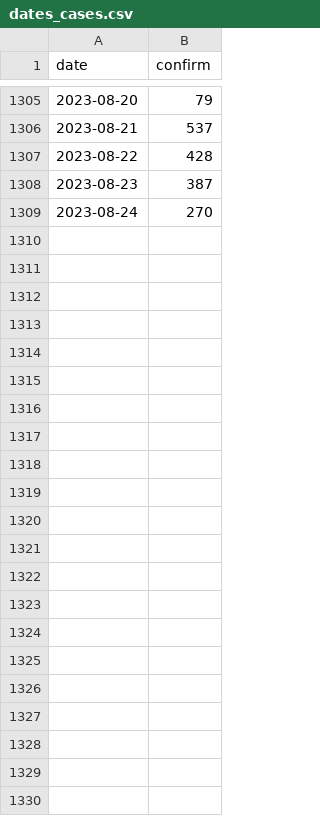
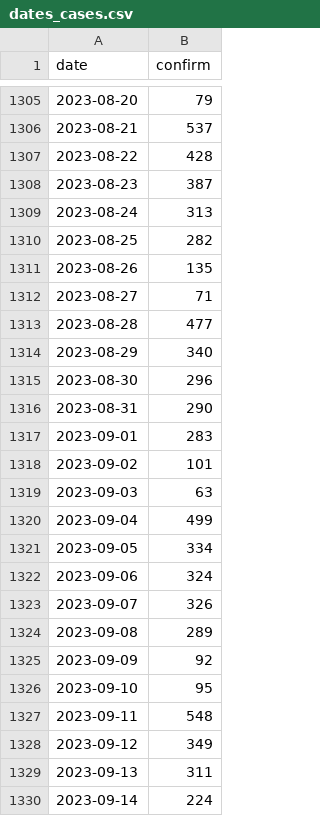
Before and after one commit to technisculpt/nsw-health-covid-data, a CSV file: output/dates_cases.csv, drawn as a sheet; only a part is shown, gaps mark what is left out.

```diff
--- a/output/dates_cases.csv
+++ b/output/dates_cases.csv
@@ -1308,2 +1308,23 @@ date,confirm
 2023-08-23,387
-2023-08-24,270
+2023-08-24,313
+2023-08-25,282
+2023-08-26,135
+2023-08-27,71
+2023-08-28,477
+2023-08-29,340
+2023-08-30,296
+2023-08-31,290
+2023-09-01,283
+2023-09-02,101
+2023-09-03,63
+2023-09-04,499
+2023-09-05,334
+2023-09-06,324
+2023-09-07,326
+2023-09-08,289
+2023-09-09,92
+2023-09-10,95
+2023-09-11,548
+2023-09-12,349
+2023-09-13,311
+2023-09-14,224
```
Also changed, not shown: 3 other files.
